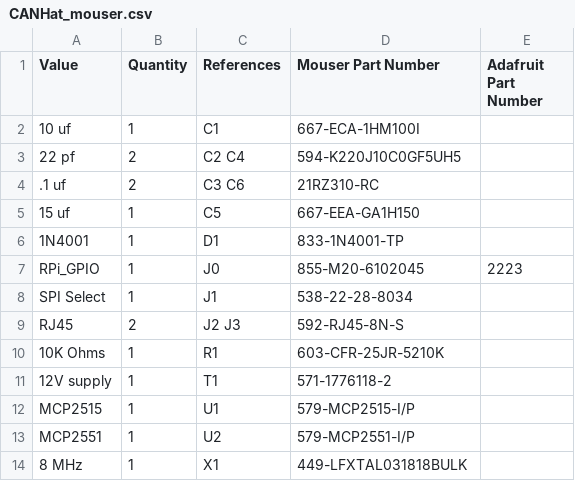
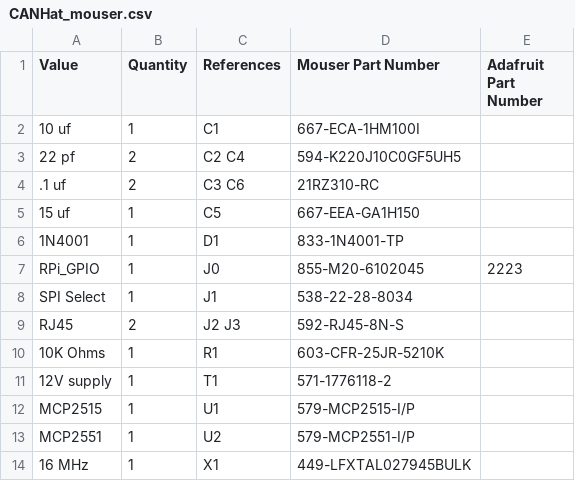
Before and after one commit to RobertPHeller/RPi-RRCircuits, a CSV file: CANHat/CANHat_mouser.csv, drawn as a sheet.

```diff
--- a/CANHat/CANHat_mouser.csv
+++ b/CANHat/CANHat_mouser.csv
@@ -13,2 +13,2 @@ MCP2515,1,U1,579-MCP2515-I/P,
 MCP2551,1,U2,579-MCP2551-I/P,
-8 MHz,1,X1,449-LFXTAL031818BULK,
+16 MHz,1,X1,449-LFXTAL027945BULK,
```
Also changed, not shown: CANHat/CANHat.csv, CANHat2/CANHat2.csv, 10 other files.
